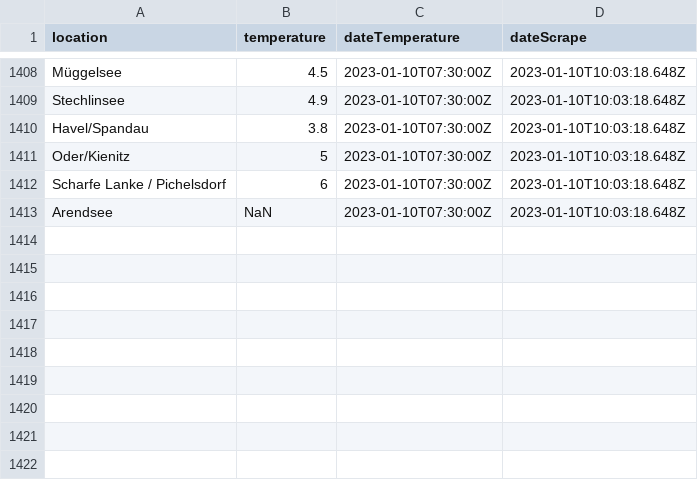
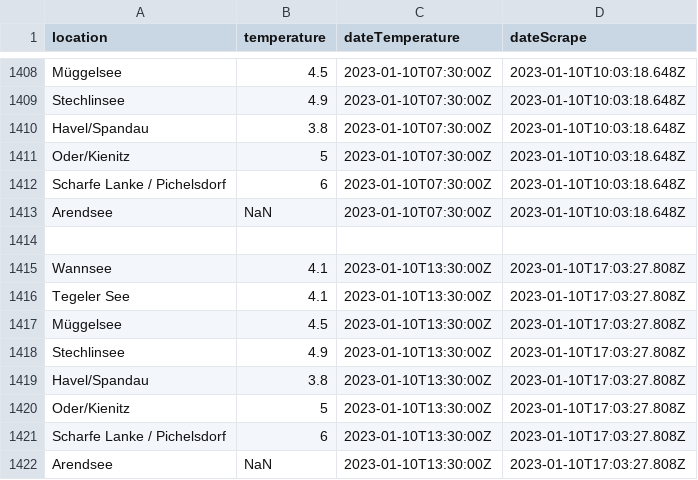
Before and after one commit to jnsprnw/water-temperatures-berlin, a CSV file: data.csv, drawn as a sheet; only a part is shown, gaps mark what is left out; the diff names each change by its address in the sheet, - before the commit and + after, or states it on an @@ line.

```diff
--- a/data.csv
+++ b/data.csv
+row 1414: (empty)
+row 1415: Wannsee | 4.1 | 2023-01-10T13:30:00Z | 2023-01-10T17:03:27.808Z
+row 1416: Tegeler See | 4.1 | 2023-01-10T13:30:00Z | 2023-01-10T17:03:27.808Z
+row 1417: Müggelsee | 4.5 | 2023-01-10T13:30:00Z | 2023-01-10T17:03:27.808Z
+row 1418: Stechlinsee | 4.9 | 2023-01-10T13:30:00Z | 2023-01-10T17:03:27.808Z
+row 1419: Havel/Spandau | 3.8 | 2023-01-10T13:30:00Z | 2023-01-10T17:03:27.808Z
+row 1420: Oder/Kienitz | 5 | 2023-01-10T13:30:00Z | 2023-01-10T17:03:27.808Z
+row 1421: Scharfe Lanke / Pichelsdorf | 6 | 2023-01-10T13:30:00Z | 2023-01-10T17:03:27.808Z
+row 1422: Arendsee | NaN | 2023-01-10T13:30:00Z | 2023-01-10T17:03:27.808Z
```
